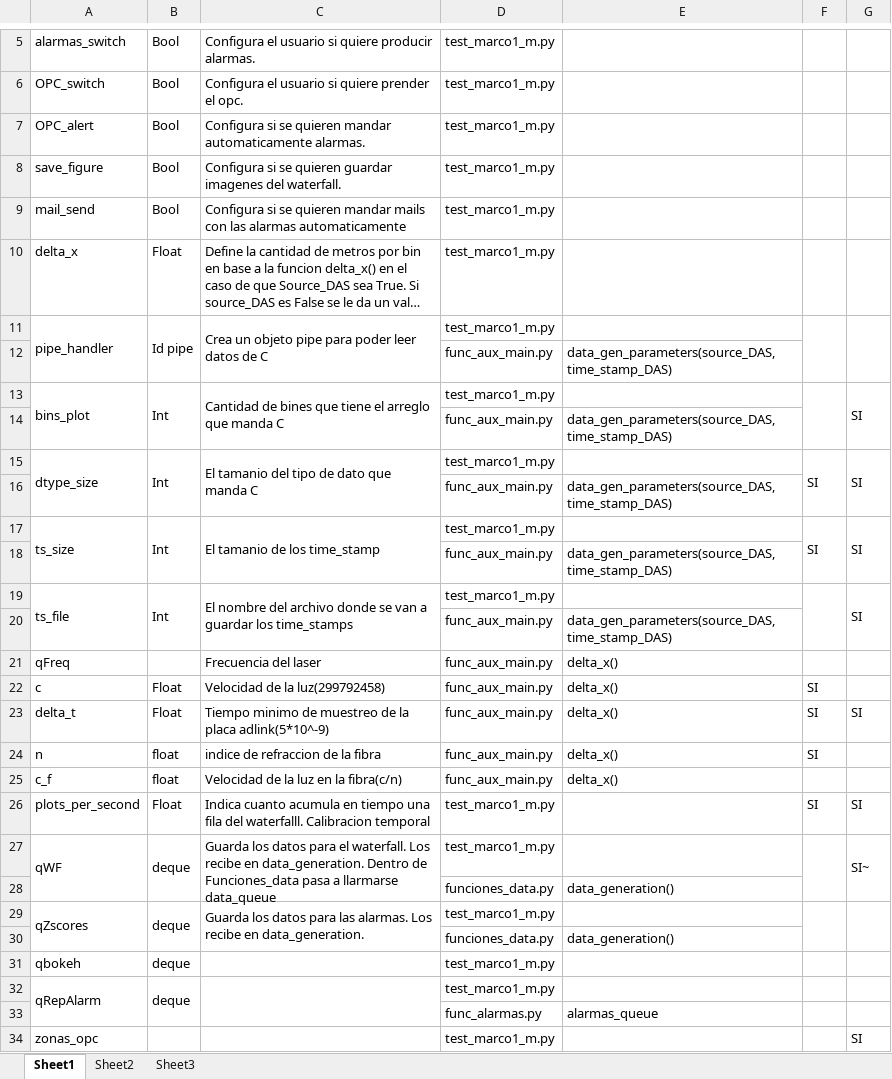
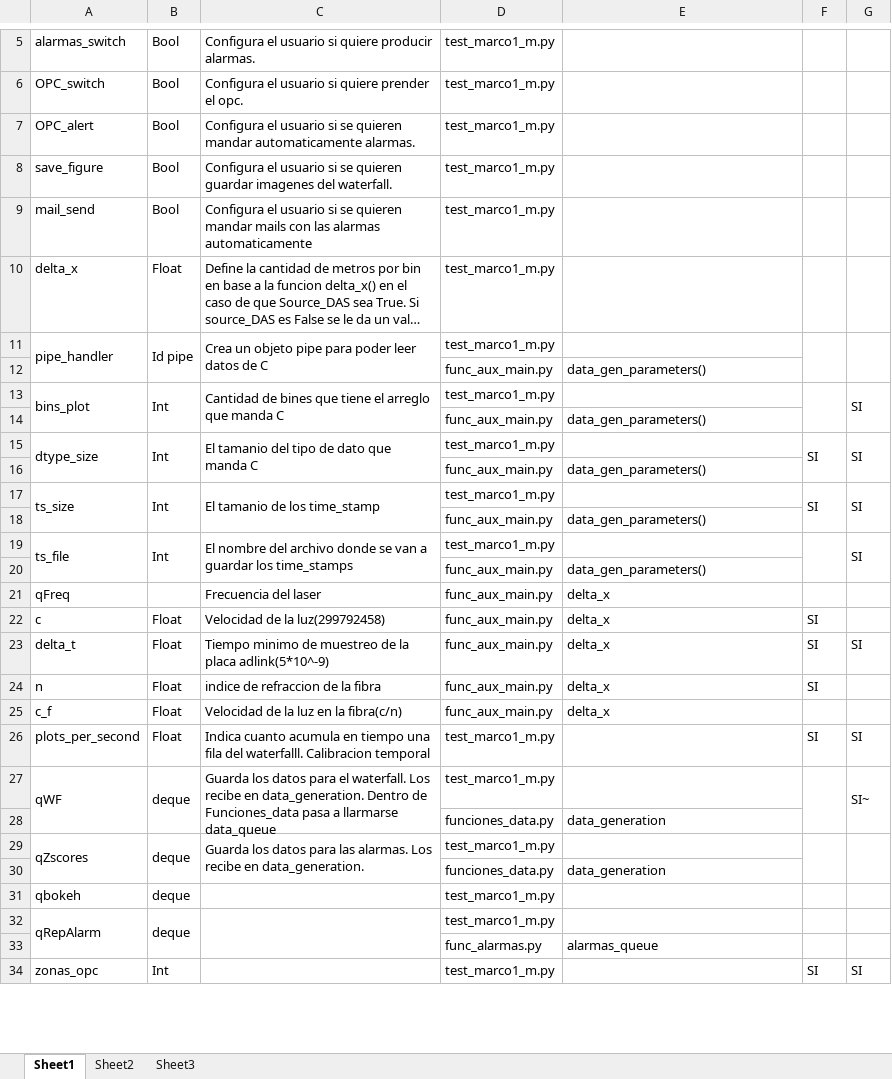
Before and after one commit to mvt-lsf/RADAS, an Excel workbook: Documentacion/Diccionario de datos.xlsx, sheet Sheet1, drawn as a sheet; only a part is shown, gaps mark what is left out; long unchanged cells end in …; values as stored, in another font and other column widths than the file's, no cell formats; the diff covers the shown part only; the diff names each change by its address in the sheet, - before the commit and + after, or states it on an @@ line.

```diff
--- a/Documentacion/Diccionario de datos.xlsx (sheet Sheet1)
+++ b/Documentacion/Diccionario de datos.xlsx (sheet Sheet1)
-C7: Configura si se…
+C7: Configura el usuario si se…
-C8: Configura si se…
+C8: Configura el usuario si se…
-C9: Configura si se…
+C9: Configura el usuario si se…
-E12: data_gen_parameters(source_DAS,time_stamp_DAS)
+E12: data_gen_parameters()
-E14: data_gen_parameters(source_DAS,time_stamp_DAS)
+E14: data_gen_parameters()
-E16: data_gen_parameters(source_DAS,time_stamp_DAS)
+E16: data_gen_parameters()
-E18: data_gen_parameters(source_DAS,time_stamp_DAS)
+E18: data_gen_parameters()
-E20: data_gen_parameters(source_DAS,time_stamp_DAS)
+E20: data_gen_parameters()
-E21:E25: delta_x()
+E21:E25: delta_x
-B24:B25: float
+B24:B25: Float
-E28: data_generation()
+E28: data_generation
-E30: data_generation()
+E30: data_generation
-B34: (empty)
+B34: Int
-F34: (empty)
+F34: SI
```
Also changed, not shown: 38 added rows and 19 edited cells elsewhere in this sheet, sheet Sheet2, cell formats.
